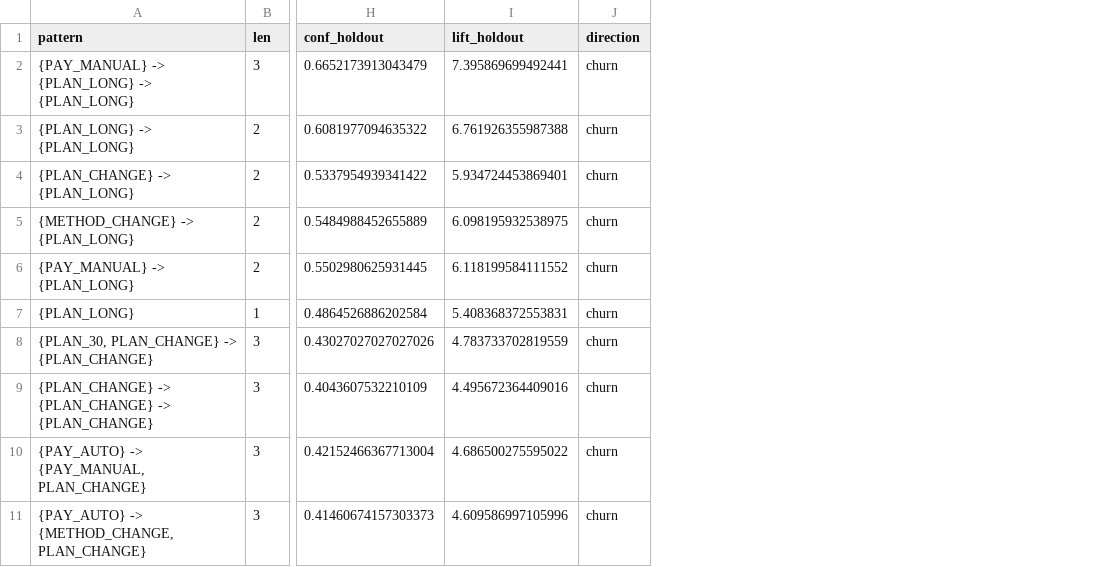
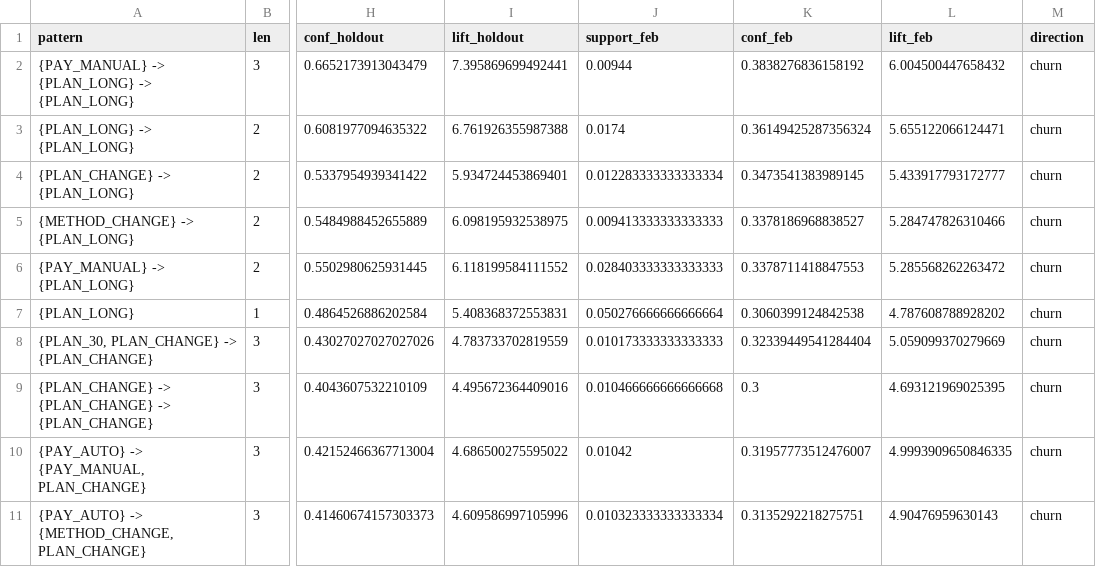
Before and after one commit to duongvanlo20003/kkbox-churn-data-mining, a CSV file: report/sequential_patterns.csv, drawn as a sheet; only a part is shown, gaps mark what is left out; the diff names each change by its address in the sheet, - before the commit and + after, or states it on an @@ line.

```diff
--- a/report/sequential_patterns.csv
+++ b/report/sequential_patterns.csv
+column J (support_feb), rows 2-11: 0.00944 | 0.0174 | 0.012283333333333334 | 0.009413333333333333 | 0.028403333333333333 | 0.050276666666666664 | 0.010173333333333333 | 0.010466666666666668 | 0.01042 | 0.010323333333333334
+column K (conf_feb), rows 2-11: 0.3838276836158192 | 0.36149425287356324 | 0.3473541383989145 | 0.3378186968838527 | 0.3378711418847553 | 0.3060399124842538 | 0.32339449541284404 | 0.3 | 0.31957773512476007 | 0.3135292218275751
+column L (lift_feb), rows 2-11: 6.004500447658432 | 5.655122066124471 | 5.433917793172777 | 5.284747826310466 | 5.285568262263472 | 4.787608788928202 | 5.059099370279669 | 4.693121969025395 | 4.9993909650846335 | 4.90476959630143
```
Also changed, not shown: 19 other files.
